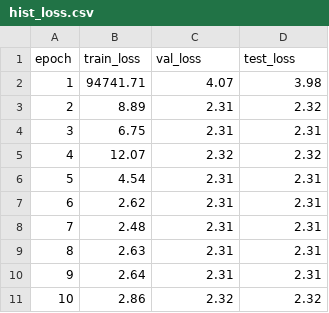
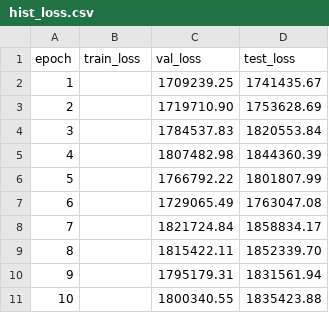
Before and after one commit to lucas-santana/trabalho2-visao-computacional, a CSV file: results/experiment_29/hist_loss.csv, drawn as a sheet.

```diff
--- a/results/experiment_29/hist_loss.csv
+++ b/results/experiment_29/hist_loss.csv
@@ -1,11 +1,11 @@
 epoch,train_loss,val_loss,test_loss
-1,94741.71,4.07,3.98
-2,8.89,2.31,2.32
-3,6.75,2.31,2.31
-4,12.07,2.32,2.32
-5,4.54,2.31,2.31
-6,2.62,2.31,2.31
-7,2.48,2.31,2.31
-8,2.63,2.31,2.31
-9,2.64,2.31,2.31
-10,2.86,2.32,2.32
+1,,1709239.25,1741435.67
+2,,1719710.90,1753628.69
+3,,1784537.83,1820553.84
+4,,1807482.98,1844360.39
+5,,1766792.22,1801807.99
+6,,1729065.49,1763047.08
+7,,1821724.84,1858834.17
+8,,1815422.11,1852339.70
+9,,1795179.31,1831561.94
+10,,1800340.55,1835423.88
```
Also changed, not shown: results/acc_experiments.csv, results/experiment_29/hist_acc.csv, 37 other files.
